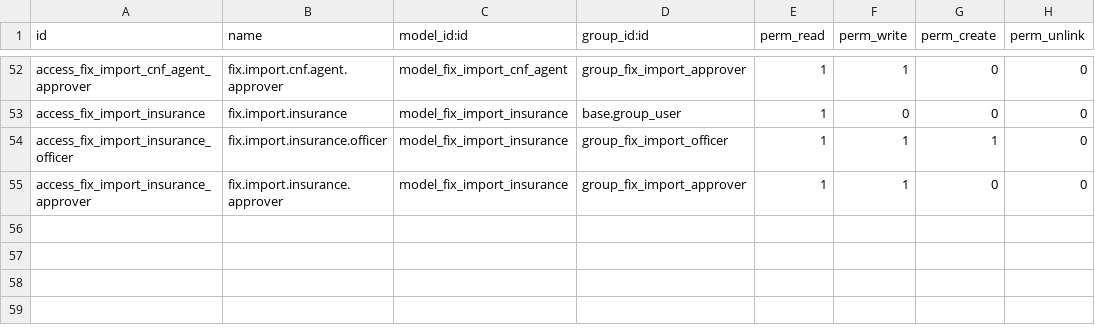
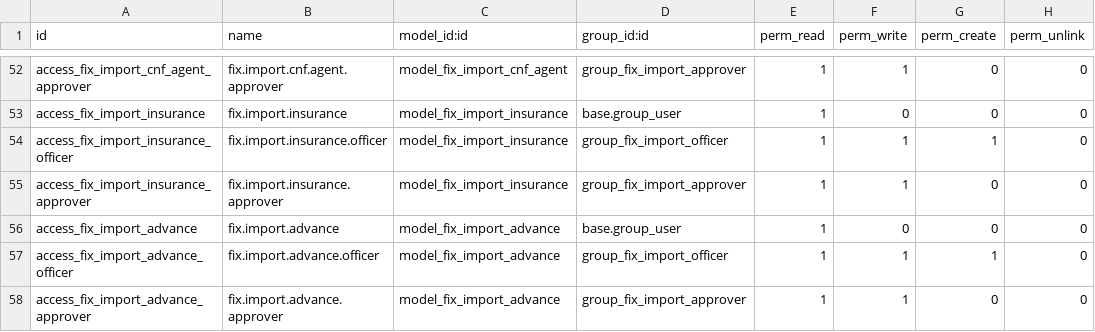
Before and after one commit to maz279/1000fix_new_erp_system, a CSV file: 1000_fix_codebase/addons/domain/e_supply_chain/cd_import_order/security/ir.model.access.csv, drawn as a sheet; only a part is shown, gaps mark what is left out.

```diff
--- a/1000_fix_codebase/addons/domain/e_supply_chain/cd_import_order/security/ir.model.access.csv
+++ b/1000_fix_codebase/addons/domain/e_supply_chain/cd_import_order/security/ir.model.access.csv
@@ -55 +55,4 @@ access_fix_import_insurance_officer,fix.import.insurance.officer,model_fix_impor
 access_fix_import_insurance_approver,fix.import.insurance.approver,model_fix_import_insurance,group_fix_import_approver,1,1,0,0
+access_fix_import_advance,fix.import.advance,model_fix_import_advance,base.group_user,1,0,0,0
+access_fix_import_advance_officer,fix.import.advance.officer,model_fix_import_advance,group_fix_import_officer,1,1,1,0
+access_fix_import_advance_approver,fix.import.advance.approver,model_fix_import_advance,group_fix_import_approver,1,1,0,0
```
Also changed, not shown: 36 other files.
